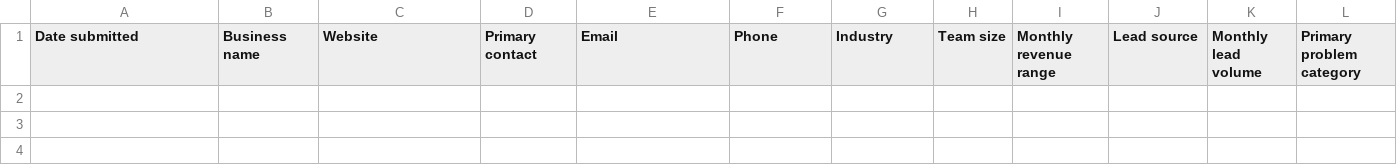
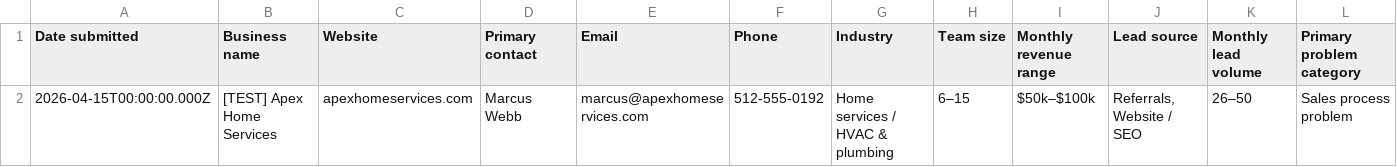
Before and after one commit to AndroosArt/humaniq, a CSV file: docs/ops/lead-tracker.csv, drawn as a sheet; only a part is shown; rows hold the shown columns only; the diff names each change by its address in the sheet, - before the commit and + after, or states it on an @@ line.

```diff
--- a/docs/ops/lead-tracker.csv
+++ b/docs/ops/lead-tracker.csv
+row 2: 2026-04-15T00:00:00.000Z | [TEST] Apex Home Services | apexhomeservices.com | Marcus Webb | marcus@apexhomeservices.com | 512-555-0192 | Home services / HVAC & plumbing | 6–15 | $50k–$100k | Referrals, Website / SEO | 26–50 | Sales process problem
```
Also changed, not shown: 2 other files.
